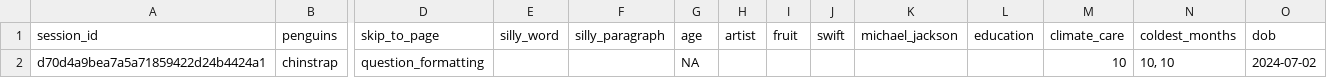
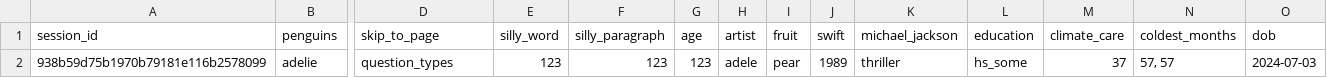
Before and after one commit to surveydown-dev/demo-question-types, a CSV file: data.csv, drawn as a sheet; only a part is shown, gaps mark what is left out; removed rows and columns are numbered as before the commit, all else as after; rows hold the shown columns only; the diff names each change by its address in the sheet, - before the commit and + after, or states it on an @@ line.

```diff
--- a/data.csv
+++ b/data.csv
-row 2: d70d4a9bea7a5a71859422d24b4424a1 | chinstrap | question_formatting |  |  | NA |  |  |  |  |  | 10 | 10, 10 | 2024-07-02
+row 2: 938b59d75b1970b79181e116b2578099 | adelie | question_types | 123 | 123 | 123 | adele | pear | 1989 | thriller | hs_some | 37 | 57, 57 | 2024-07-03
```
Also changed, not shown: 2 other files.
